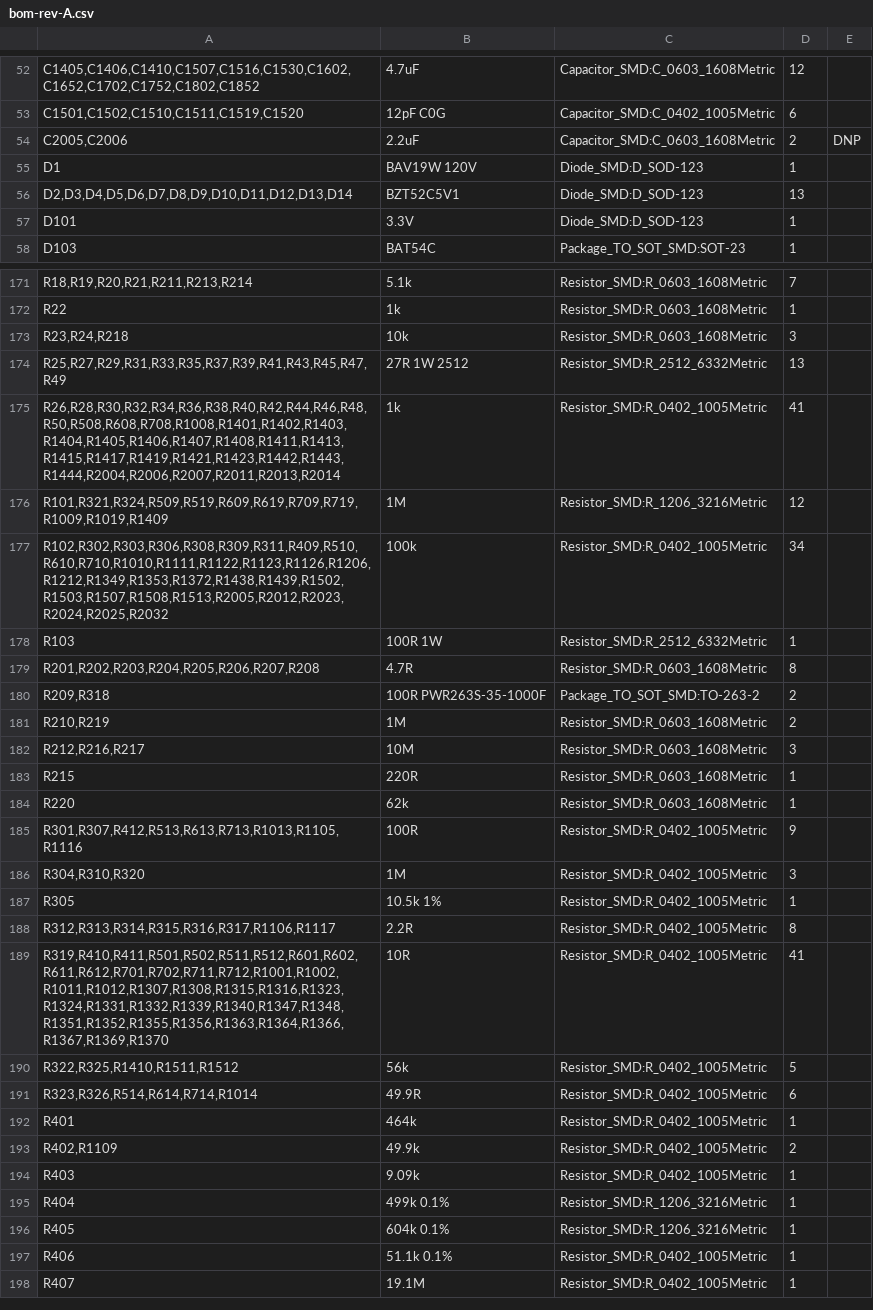
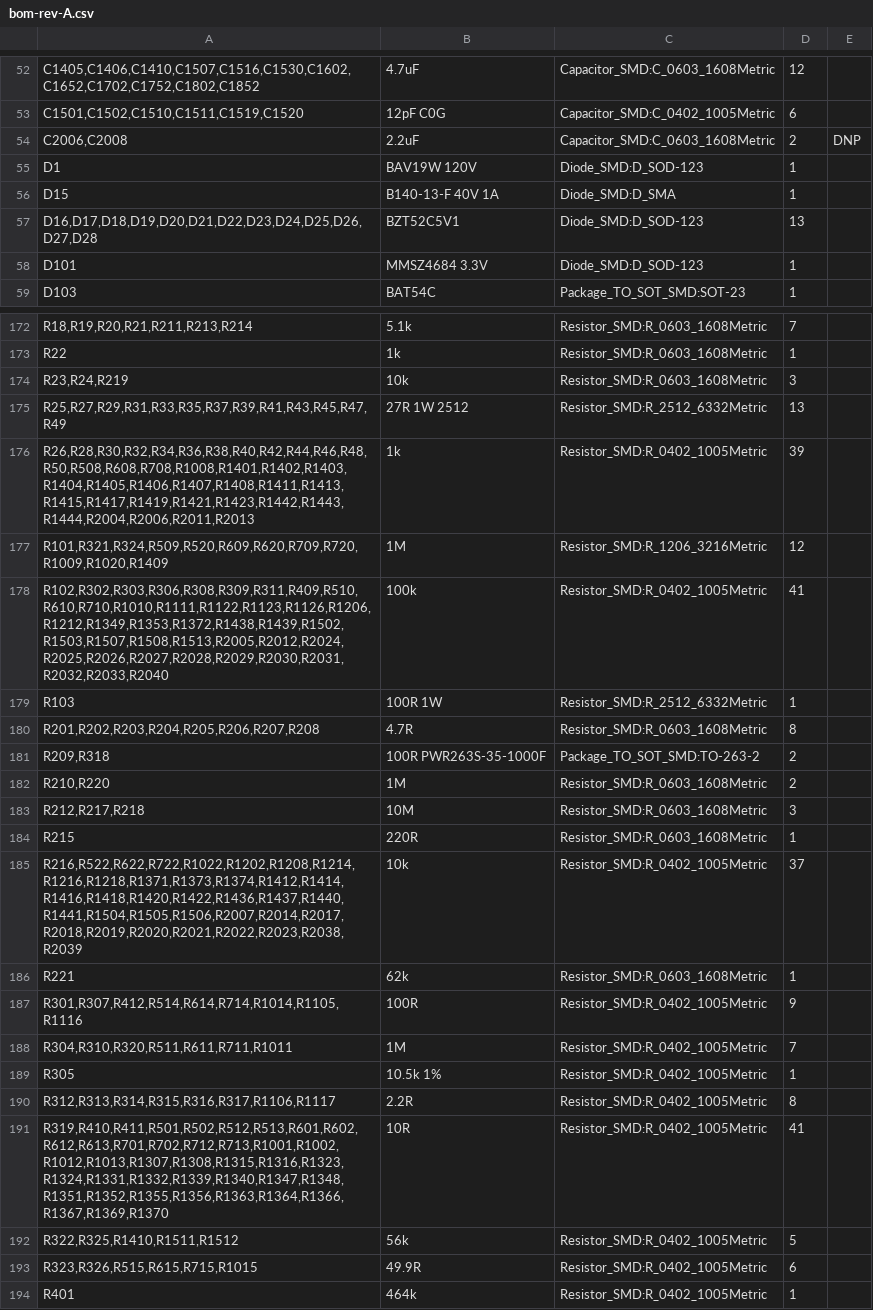
Before and after one commit to jaylamping/marengo, a CSV file: hardware/electrical/pdb/design/bom-rev-A.csv, drawn as a sheet; only a part is shown, gaps mark what is left out; the shorter side is filled out with more unchanged rows; the diff covers the shown part only.

```diff
--- a/hardware/electrical/pdb/design/bom-rev-A.csv
+++ b/hardware/electrical/pdb/design/bom-rev-A.csv
@@ -53,6 +53,7 @@
 "C1501,C1502,C1510,C1511,C1519,C1520","12pF C0G","Capacitor_SMD:C_0402_1005Metric","6",""
-"C2005,C2006","2.2uF","Capacitor_SMD:C_0603_1608Metric","2","DNP"
+"C2006,C2008","2.2uF","Capacitor_SMD:C_0603_1608Metric","2","DNP"
 "D1","BAV19W 120V","Diode_SMD:D_SOD-123","1",""
-"D2,D3,D4,D5,D6,D7,D8,D9,D10,D11,D12,D13,D14","BZT52C5V1","Diode_SMD:D_SOD-123","13",""
-"D101","3.3V","Diode_SMD:D_SOD-123","1",""
+"D15","B140-13-F 40V 1A","Diode_SMD:D_SMA","1",""
+"D16,D17,D18,D19,D20,D21,D22,D23,D24,D25,D26,D27,D28","BZT52C5V1","Diode_SMD:D_SOD-123","13",""
+"D101","MMSZ4684 3.3V","Diode_SMD:D_SOD-123","1",""
 "D103","BAT54C","Package_TO_SOT_SMD:SOT-23","1",""
@@ -172,7 +173,7 @@
 "R22","1k","Resistor_SMD:R_0603_1608Metric","1",""
-"R23,R24,R218","10k","Resistor_SMD:R_0603_1608Metric","3",""
+"R23,R24,R219","10k","Resistor_SMD:R_0603_1608Metric","3",""
 "R25,R27,R29,R31,R33,R35,R37,R39,R41,R43,R45,R47,R49","27R 1W 2512","Resistor_SMD:R_2512_6332Metric","13",""
-"R26,R28,R30,R32,R34,R36,R38,R40,R42,R44,R46,R48,R50,R508,R608,R708,R1008,R1401,R1402,R1403,R1404,R1405,R1406,R1407,R1408,R1411,R1413,R1415,R1417,R1419,R1421,R1423,R1442,R1443,R1444,R2004,R2006,R2007,R2011,R2013,R2014","1k","Resistor_SMD:R_0402_1005Metric","41",""
-"R101,R321,R324,R509,R519,R609,R619,R709,R719,R1009,R1019,R1409","1M","Resistor_SMD:R_1206_3216Metric","12",""
-"R102,R302,R303,R306,R308,R309,R311,R409,R510,R610,R710,R1010,R1111,R1122,R1123,R1126,R1206,R1212,R1349,R1353,R1372,R1438,R1439,R1502,R1503,R1507,R1508,R1513,R2005,R2012,R2023,R2024,R2025,R2032","100k","Resistor_SMD:R_0402_1005Metric","34",""
+"R26,R28,R30,R32,R34,R36,R38,R40,R42,R44,R46,R48,R50,R508,R608,R708,R1008,R1401,R1402,R1403,R1404,R1405,R1406,R1407,R1408,R1411,R1413,R1415,R1417,R1419,R1421,R1423,R1442,R1443,R1444,R2004,R2006,R2011,R2013","1k","Resistor_SMD:R_0402_1005Metric","39",""
+"R101,R321,R324,R509,R520,R609,R620,R709,R720,R1009,R1020,R1409","1M","Resistor_SMD:R_1206_3216Metric","12",""
+"R102,R302,R303,R306,R308,R309,R311,R409,R510,R610,R710,R1010,R1111,R1122,R1123,R1126,R1206,R1212,R1349,R1353,R1372,R1438,R1439,R1502,R1503,R1507,R1508,R1513,R2005,R2012,R2024,R2025,R2026,R2027,R2028,R2029,R2030,R2031,R2032,R2033,R2040","100k","Resistor_SMD:R_0402_1005Metric","41",""
 "R103","100R 1W","Resistor_SMD:R_2512_6332Metric","1",""
@@ -180,13 +181,14 @@
 "R209,R318","100R PWR263S-35-1000F","Package_TO_SOT_SMD:TO-263-2","2",""
-"R210,R219","1M","Resistor_SMD:R_0603_1608Metric","2",""
-"R212,R216,R217","10M","Resistor_SMD:R_0603_1608Metric","3",""
+"R210,R220","1M","Resistor_SMD:R_0603_1608Metric","2",""
+"R212,R217,R218","10M","Resistor_SMD:R_0603_1608Metric","3",""
 "R215","220R","Resistor_SMD:R_0603_1608Metric","1",""
-"R220","62k","Resistor_SMD:R_0603_1608Metric","1",""
-"R301,R307,R412,R513,R613,R713,R1013,R1105,R1116","100R","Resistor_SMD:R_0402_1005Metric","9",""
-"R304,R310,R320","1M","Resistor_SMD:R_0402_1005Metric","3",""
+"R216,R522,R622,R722,R1022,R1202,R1208,R1214,R1216,R1218,R1371,R1373,R1374,R1412,R1414,R1416,R1418,R1420,R1422,R1436,R1437,R1440,R1441,R1504,R1505,R1506,R2007,R2014,R2017,R2018,R2019,R2020,R2021,R2022,R2023,R2038,R2039","10k","Resistor_SMD:R_0402_1005Metric","37",""
+"R221","62k","Resistor_SMD:R_0603_1608Metric","1",""
+"R301,R307,R412,R514,R614,R714,R1014,R1105,R1116","100R","Resistor_SMD:R_0402_1005Metric","9",""
+"R304,R310,R320,R511,R611,R711,R1011","1M","Resistor_SMD:R_0402_1005Metric","7",""
 "R305","10.5k 1%","Resistor_SMD:R_0402_1005Metric","1",""
 "R312,R313,R314,R315,R316,R317,R1106,R1117","2.2R","Resistor_SMD:R_0402_1005Metric","8",""
-"R319,R410,R411,R501,R502,R511,R512,R601,R602,R611,R612,R701,R702,R711,R712,R1001,R1002,R1011,R1012,R1307,R1308,R1315,R1316,R1323,R1324,R1331,R1332,R1339,R1340,R1347,R1348,R1351,R1352,R1355,R1356,R1363,R1364,R1366,R1367,R1369,R1370","10R","Resistor_SMD:R_0402_1005Metric","41",""
+"R319,R410,R411,R501,R502,R512,R513,R601,R602,R612,R613,R701,R702,R712,R713,R1001,R1002,R1012,R1013,R1307,R1308,R1315,R1316,R1323,R1324,R1331,R1332,R1339,R1340,R1347,R1348,R1351,R1352,R1355,R1356,R1363,R1364,R1366,R1367,R1369,R1370","10R","Resistor_SMD:R_0402_1005Metric","41",""
 "R322,R325,R1410,R1511,R1512","56k","Resistor_SMD:R_0402_1005Metric","5",""
-"R323,R326,R514,R614,R714,R1014","49.9R","Resistor_SMD:R_0402_1005Metric","6",""
+"R323,R326,R515,R615,R715,R1015","49.9R","Resistor_SMD:R_0402_1005Metric","6",""
 "R401","464k","Resistor_SMD:R_0402_1005Metric","1",""
```
Also changed, not shown: 3 added rows, 4 removed rows and 35 edited cells elsewhere in this file, 13 other files.
